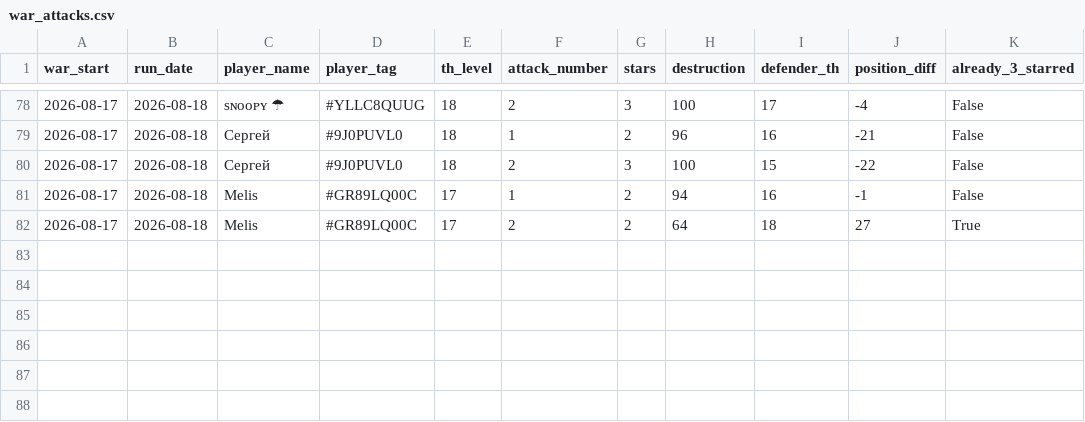
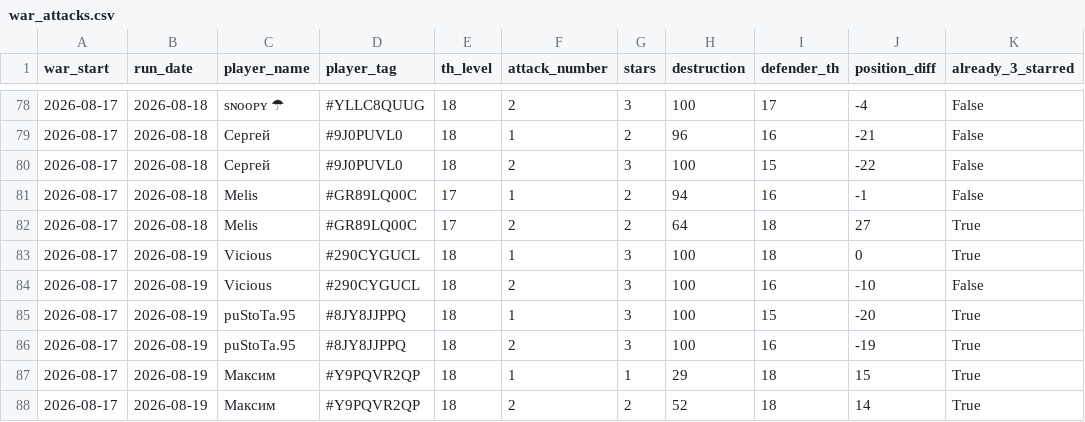
Before and after one commit to irisMoonwhisper/clash-of-clansh-scripts, a CSV file: war_attacks.csv, drawn as a sheet; only a part is shown, gaps mark what is left out.

```diff
--- a/war_attacks.csv
+++ b/war_attacks.csv
@@ -82 +82,7 @@ war_start;run_date;player_name;player_tag;th_level;attack_number;stars;destructi
 2026-08-17;2026-08-18;Melis;#GR89LQ00C;17;2;2;64;18;27;True
+2026-08-17;2026-08-19;Vicious;#290CYGUCL;18;1;3;100;18;0;True
+2026-08-17;2026-08-19;Vicious;#290CYGUCL;18;2;3;100;16;-10;False
+2026-08-17;2026-08-19;puStoTa.95;#8JY8JJPPQ;18;1;3;100;15;-20;True
+2026-08-17;2026-08-19;puStoTa.95;#8JY8JJPPQ;18;2;3;100;16;-19;True
+2026-08-17;2026-08-19;Максим;#Y9PQVR2QP;18;1;1;29;18;15;True
+2026-08-17;2026-08-19;Максим;#Y9PQVR2QP;18;2;2;52;18;14;True
```
Also changed, not shown: war_defenses.csv.
